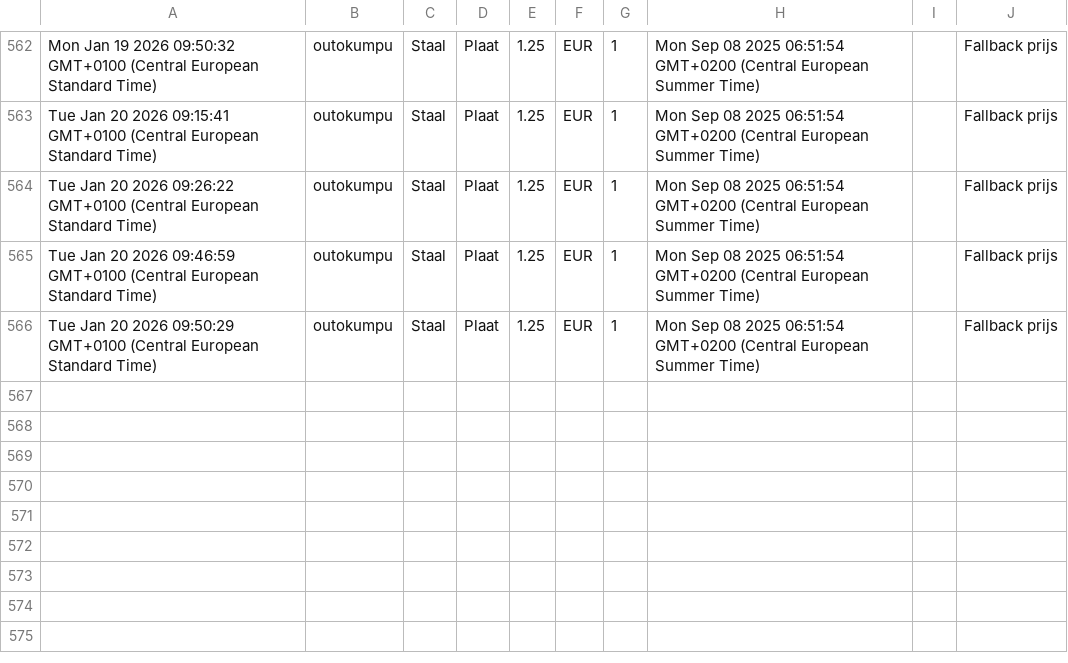
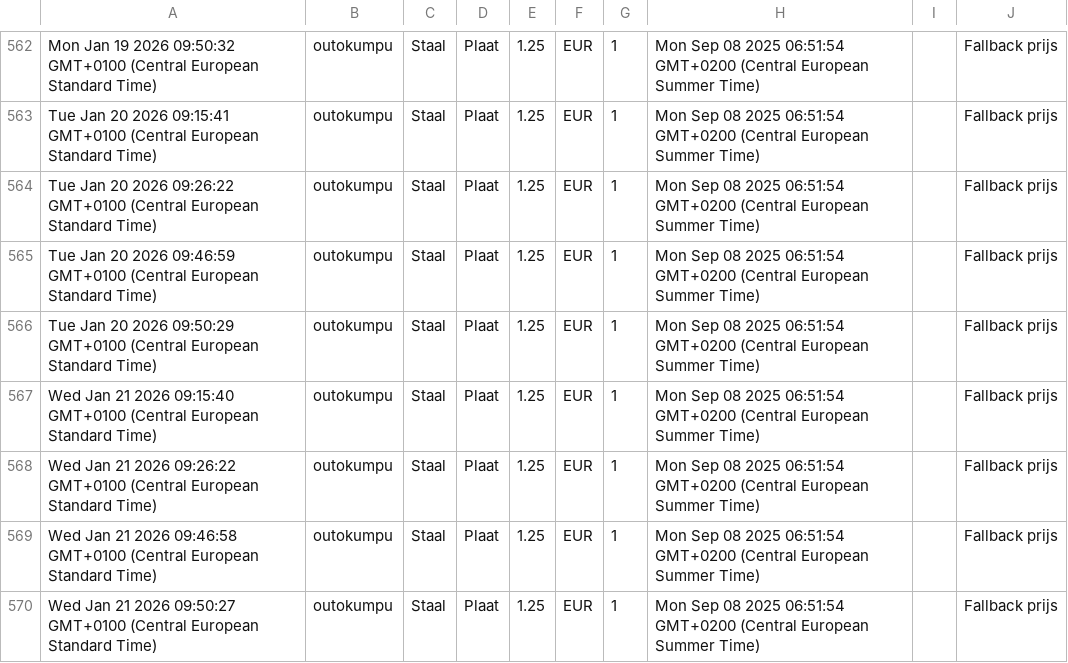
Before and after one commit to gerrit0492-create/Cost-forge-2, a CSV file: data/history.csv, drawn as a sheet; only a part is shown, gaps mark what is left out; the diff names each change by its address in the sheet, - before the commit and + after, or states it on an @@ line.

Commit message:
Update history.csv vanuit Google Sheets

```diff
--- a/data/history.csv
+++ b/data/history.csv
+row 567: Wed Jan 21 2026 09:15:40 GMT+0100 (Central European Standard Time) | outokumpu | Staal | Plaat | 1.25 | EUR | 1 | Mon Sep 08 2025 06:51:54 GMT+0200 (Central European Summer Time) |  | Fallback prijs
+row 568: Wed Jan 21 2026 09:26:22 GMT+0100 (Central European Standard Time) | outokumpu | Staal | Plaat | 1.25 | EUR | 1 | Mon Sep 08 2025 06:51:54 GMT+0200 (Central European Summer Time) |  | Fallback prijs
+row 569: Wed Jan 21 2026 09:46:58 GMT+0100 (Central European Standard Time) | outokumpu | Staal | Plaat | 1.25 | EUR | 1 | Mon Sep 08 2025 06:51:54 GMT+0200 (Central European Summer Time) |  | Fallback prijs
+row 570: Wed Jan 21 2026 09:50:27 GMT+0100 (Central European Standard Time) | outokumpu | Staal | Plaat | 1.25 | EUR | 1 | Mon Sep 08 2025 06:51:54 GMT+0200 (Central European Summer Time) |  | Fallback prijs
```
